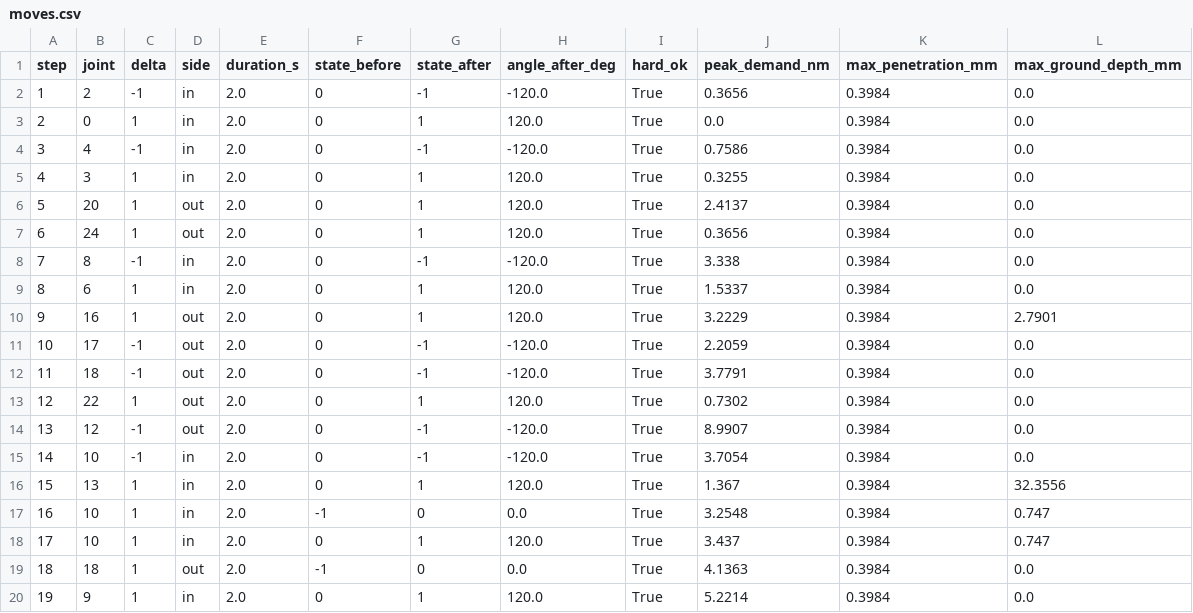
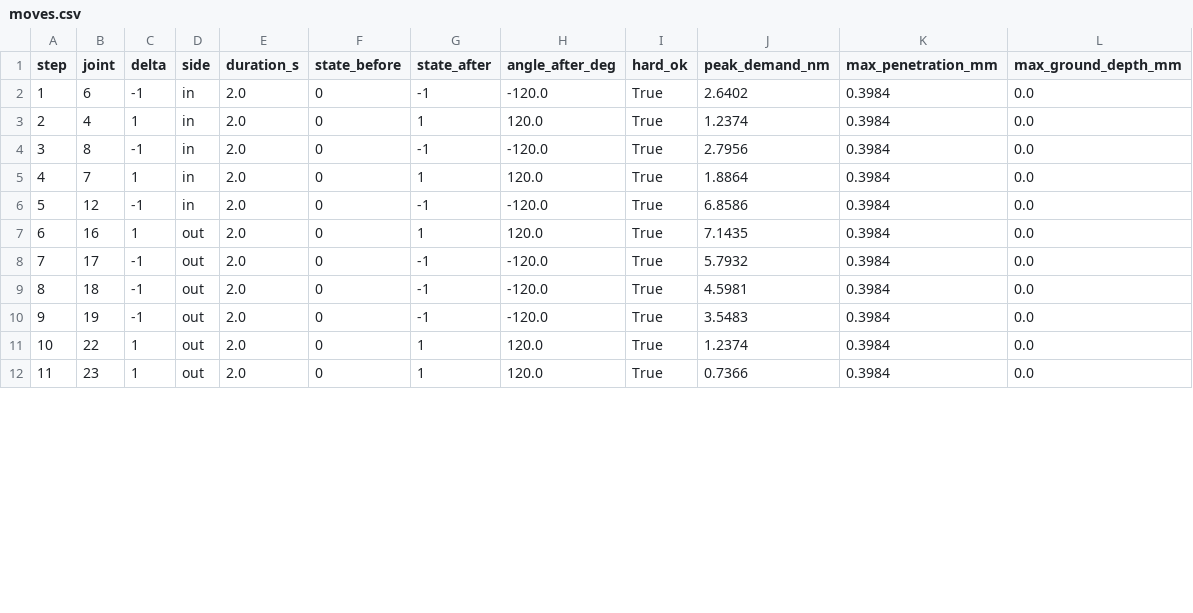
Before and after one commit to AydanLing/Hack-The-North, a CSV file: cubot-v2/handoff/shapes/18-checkmark/moves.csv, drawn as a sheet; only a part is shown; removed rows and columns are numbered as before the commit, all else as after; the diff covers the shown part only; the diff names each change by its address in the sheet, - before the commit and + after, or states it on an @@ line.

```diff
--- a/cubot-v2/handoff/shapes/18-checkmark/moves.csv
+++ b/cubot-v2/handoff/shapes/18-checkmark/moves.csv
-B2 (joint): 2
+B2 (joint): 6
-J2 (peak_demand_nm): 0.3656
+J2 (peak_demand_nm): 2.6402
-B3 (joint): 0
+B3 (joint): 4
-J3 (peak_demand_nm): 0.0
+J3 (peak_demand_nm): 1.2374
-B4 (joint): 4
+B4 (joint): 8
-J4 (peak_demand_nm): 0.7586
+J4 (peak_demand_nm): 2.7956
-B5 (joint): 3
+B5 (joint): 7
-J5 (peak_demand_nm): 0.3255
+J5 (peak_demand_nm): 1.8864
-row 6: 5 | 20 | 1 | out | 2.0 | 0 | 1 | 120.0 | True | 2.4137 | 0.3984 | 0.0
-row 7: 6 | 24 | 1 | out | 2.0 | 0 | 1 | 120.0 | True | 0.3656 | 0.3984 | 0.0
@@ column A (step) renumbered between rows 6 and 13 @@
-B6 (joint): 8
+B6 (joint): 12
-J6 (peak_demand_nm): 3.338
+J6 (peak_demand_nm): 6.8586
-row 9: 8 | 6 | 1 | in | 2.0 | 0 | 1 | 120.0 | True | 1.5337 | 0.3984 | 0.0
-J7 (peak_demand_nm): 3.2229
+J7 (peak_demand_nm): 7.1435
-L7 (max_ground_depth_mm): 2.7901
+L7 (max_ground_depth_mm): 0.0
-J8 (peak_demand_nm): 2.2059
+J8 (peak_demand_nm): 5.7932
-J9 (peak_demand_nm): 3.7791
+J9 (peak_demand_nm): 4.5981
+row 10: 9 | 19 | -1 | out | 2.0 | 0 | -1 | -120.0 | True | 3.5483 | 0.3984 | 0.0
-J11 (peak_demand_nm): 0.7302
+J11 (peak_demand_nm): 1.2374
-row 14: 13 | 12 | -1 | out | 2.0 | 0 | -1 | -120.0 | True | 8.9907 | 0.3984 | 0.0
-row 15: 14 | 10 | -1 | in | 2.0 | 0 | -1 | -120.0 | True | 3.7054 | 0.3984 | 0.0
-row 16: 15 | 13 | 1 | in | 2.0 | 0 | 1 | 120.0 | True | 1.367 | 0.3984 | 32.3556
-row 17: 16 | 10 | 1 | in | 2.0 | -1 | 0 | 0.0 | True | 3.2548 | 0.3984 | 0.747
-row 18: 17 | 10 | 1 | in | 2.0 | 0 | 1 | 120.0 | True | 3.437 | 0.3984 | 0.747
-row 19: 18 | 18 | 1 | out | 2.0 | -1 | 0 | 0.0 | True | 4.1363 | 0.3984 | 0.0
-B12 (joint): 9
+B12 (joint): 23
-D12 (side): in
+D12 (side): out
-J12 (peak_demand_nm): 5.2214
+J12 (peak_demand_nm): 0.7366
```
Also changed, not shown: 4 removed rows and 4 edited cells elsewhere in this file, cubot-v2/handoff/shapes/04-plus/moves.csv, cubot-v2/handoff/shapes/13-mug/moves.csv, 27 other files.
